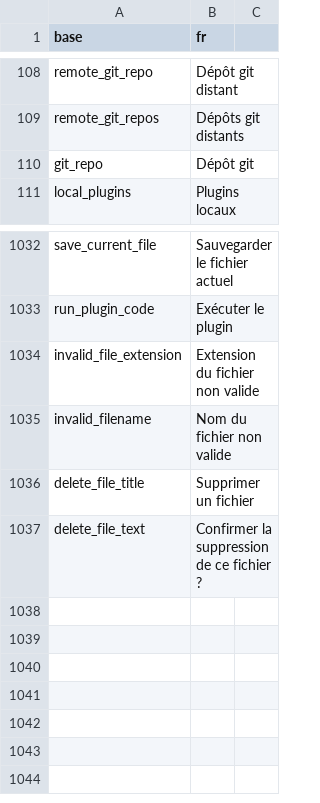
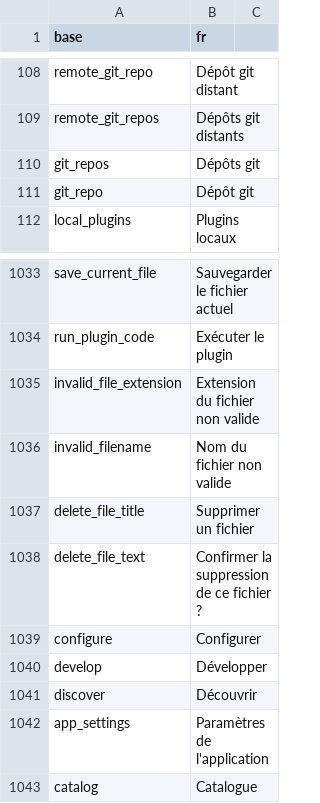
Before and after one commit to BorisDelange/LinkR, a CSV file: inst/translations/translation_fr.csv, drawn as a sheet; only a part is shown, gaps mark what is left out.

```diff
--- a/inst/translations/translation_fr.csv
+++ b/inst/translations/translation_fr.csv
@@ -109,2 +109,3 @@ remote_git_repo,Dépôt git distant
 remote_git_repos,Dépôts git distants
+git_repos,Dépôts git
 git_repo,Dépôt git
@@ -1037 +1038,6 @@ delete_file_title,Supprimer un fichier
 delete_file_text,Confirmer la suppression de ce fichier ?
+configure,Configurer
+develop,Développer
+discover,Découvrir
+app_settings,Paramètres de l'application
+catalog,Catalogue
```
Also changed, not shown: inst/translations/translation_en.csv, 28 other files.
